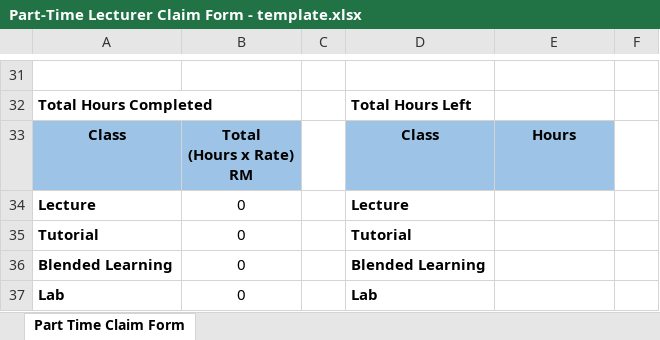
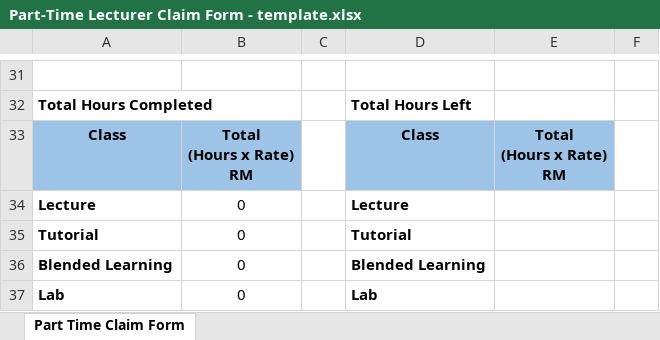
Before and after one commit to haydenteh5526/CourseXcel, an Excel workbook: app/files/Part-Time Lecturer Claim Form - template.xlsx, sheet Part Time Claim Form, drawn as a sheet; only a part is shown, gaps mark what is left out; values as stored, in another font and other column widths than the file's, no borders; charts and pictures not drawn; ↵ is a line break in a cell; the diff names each change by its address in the sheet, - before the commit and + after, or states it on an @@ line.

```diff
--- a/app/files/Part-Time Lecturer Claim Form - template.xlsx (sheet Part Time Claim Form)
+++ b/app/files/Part-Time Lecturer Claim Form - template.xlsx (sheet Part Time Claim Form)
-E33: Hours
+E33: Total ↵ (Hours x Rate) ↵ RM
```
Also changed, not shown: 11 other files.
